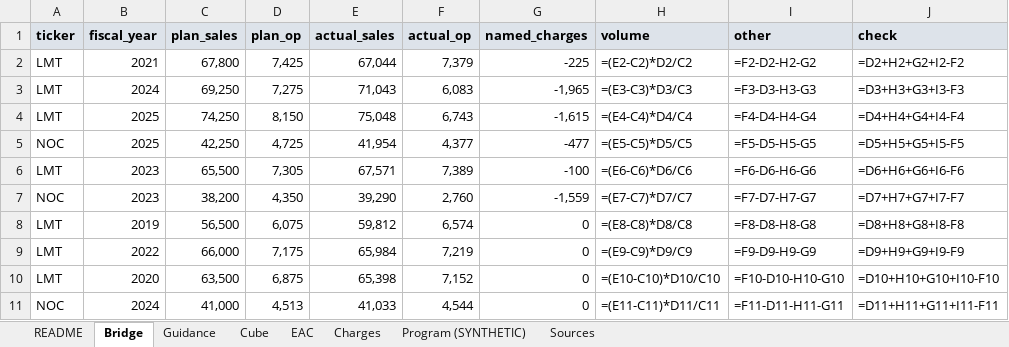
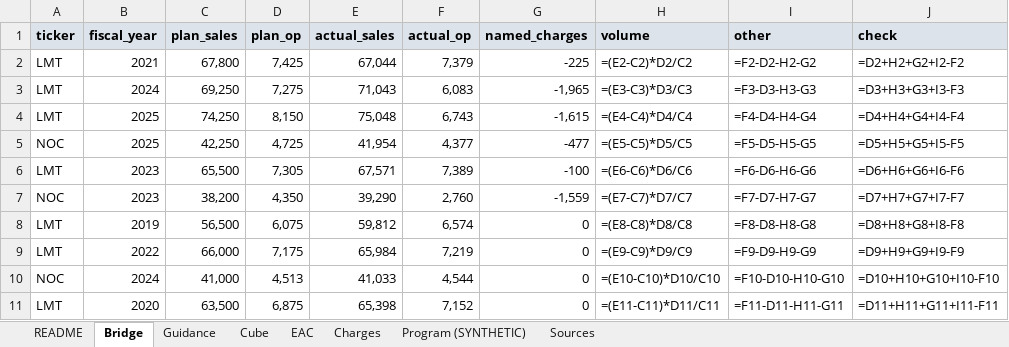
Before and after one commit to tarang-tj/where-the-plan-went, an Excel workbook: outputs/where-the-plan-went.xlsx, sheet Bridge, drawn as a sheet; values as stored, in another font and other column widths than the file's, no borders; formulas without a stored value are shown as written; removed rows and columns are numbered as before the commit, all else as after; the diff names each change by its address in the sheet, - before the commit and + after, or states it on an @@ line.

```diff
--- a/outputs/where-the-plan-went.xlsx (sheet Bridge)
+++ b/outputs/where-the-plan-went.xlsx (sheet Bridge)
-row 10: LMT | 2020 | 63,500 | 6,875 | 65,398 | 7,152 | 0 | =(E10-C10)*D10/C10 | =F10-D10-H10-G10 | =D10+H10+G10+I10-F10
-H10 (volume): =(E11-C11)*D11/C11
+H10 (volume): =(E10-C10)*D10/C10
-I10 (other): =F11-D11-H11-G11
+I10 (other): =F10-D10-H10-G10
-J10 (check): =D11+H11+G11+I11-F11
+J10 (check): =D10+H10+G10+I10-F10
+row 11: LMT | 2020 | 63,500 | 6,875 | 65,398 | 7,152 | 0 | =(E11-C11)*D11/C11 | =F11-D11-H11-G11 | =D11+H11+G11+I11-F11
```
Also changed, not shown: sheet Cube, 1 other file.
